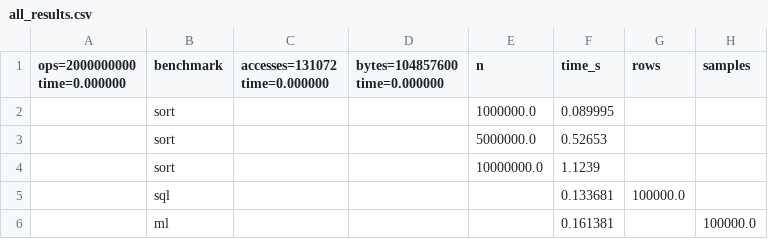
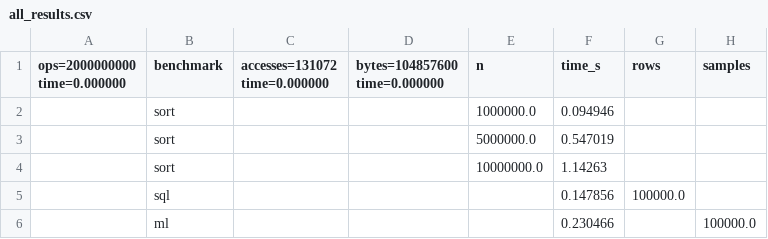
Before and after one commit to Calculatoare-Numerice-Proiect/CN_bonus_Daria_Radu, a CSV file: results/processed/all_results.csv, drawn as a sheet.

```diff
--- a/results/processed/all_results.csv
+++ b/results/processed/all_results.csv
@@ -1,6 +1,6 @@
 ops=2000000000 time=0.000000,benchmark,accesses=131072 time=0.000000,bytes=104857600 time=0.000000,n,time_s,rows,samples
-,sort,,,1000000.0,0.089995,,
-,sort,,,5000000.0,0.52653,,
-,sort,,,10000000.0,1.1239,,
-,sql,,,,0.133681,100000.0,
-,ml,,,,0.161381,,100000.0
+,sort,,,1000000.0,0.094946,,
+,sort,,,5000000.0,0.547019,,
+,sort,,,10000000.0,1.14263,,
+,sql,,,,0.147856,100000.0,
+,ml,,,,0.230466,,100000.0
```
Also changed, not shown: 7 other files.
